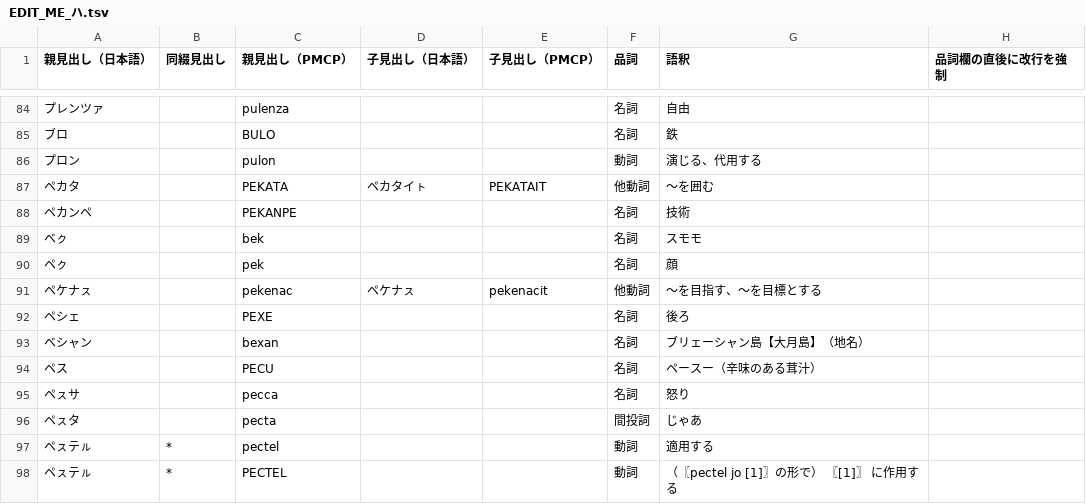
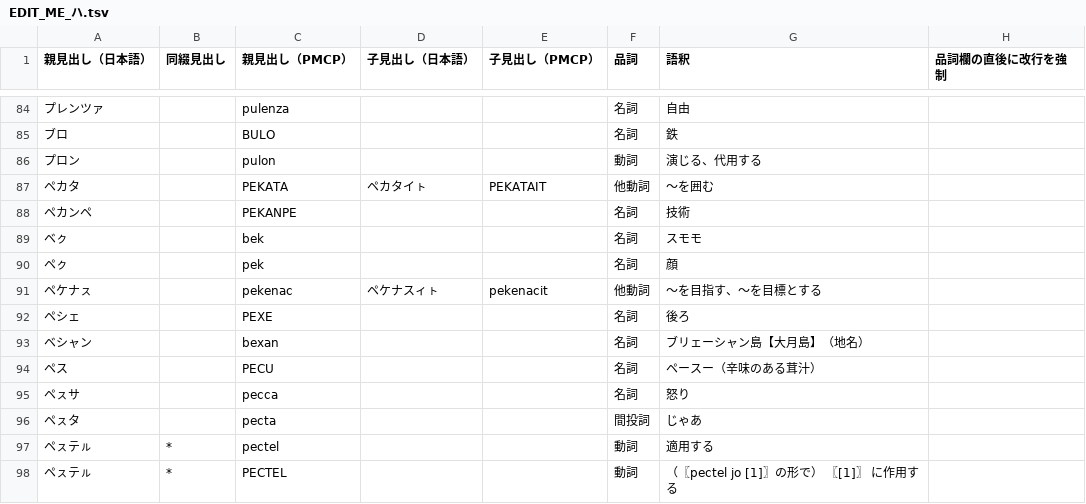
Before and after one commit to yasusho/linzklar_and_pmcp_paper_dictionary, a TSV file: EDIT_ME_ハ.tsv, drawn as a sheet; only a part is shown, gaps mark what is left out.

```diff
--- a/EDIT_ME_ハ.tsv
+++ b/EDIT_ME_ハ.tsv
@@ -90,3 +90,3 @@
 ペㇰ		pek			名詞	顔	
-ペケナㇲ		pekenac	ペケナㇲ	pekenacit	他動詞	～を目指す、～を目標とする	
+ペケナㇲ		pekenac	ペケナスィㇳ	pekenacit	他動詞	～を目指す、～を目標とする	
 ペシェ		PEXE			名詞	後ろ	
```
Also changed, not shown: EDIT_ME_サ.tsv, 4 other files.
